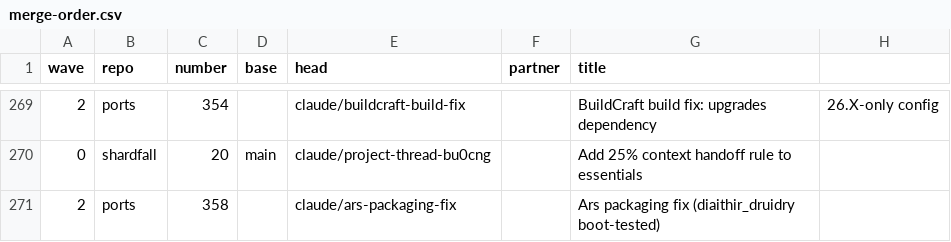
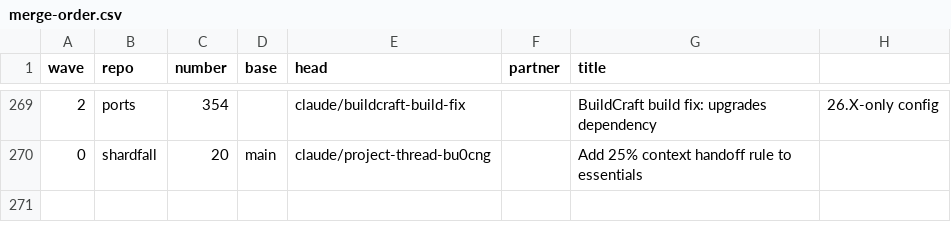
Before and after one commit to GeddyLifeson/Global-Repo, a CSV file: merge-safe/merge-order.csv, drawn as a sheet; only a part is shown, gaps mark what is left out.

```diff
--- a/merge-safe/merge-order.csv
+++ b/merge-safe/merge-order.csv
@@ -270,2 +270 @@ wave,repo,number,base,head,partner,title
 0,shardfall,20,main,claude/project-thread-bu0cng,,Add 25% context handoff rule to essentials
-2,ports,358,,claude/ars-packaging-fix,,Ars packaging fix (diaithir_druidry boot-tested)
```
